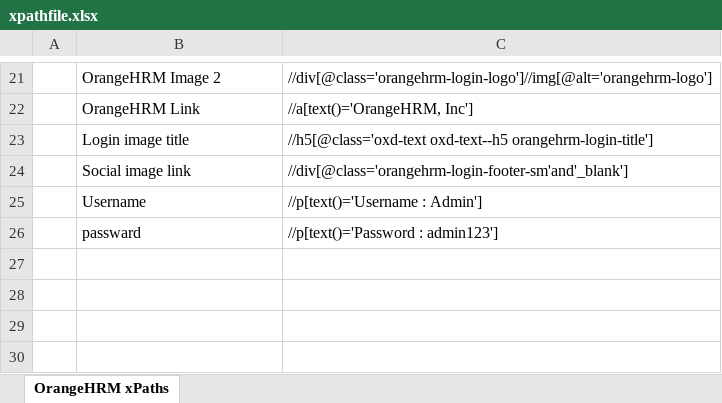
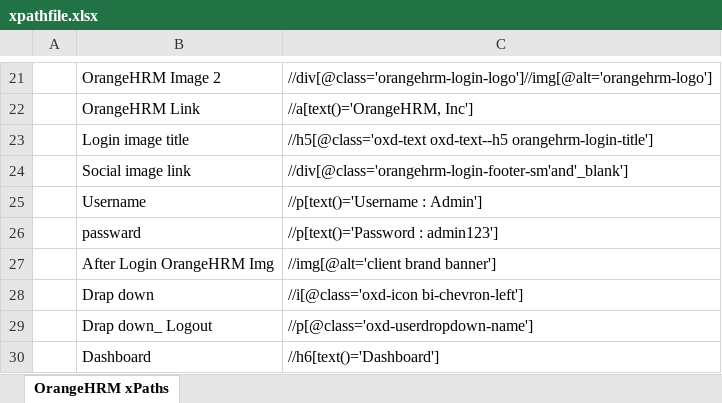
Before and after one commit to 525meera/Repo_NMShaik123, an Excel workbook: xpathfile.xlsx, sheet OrangeHRM xPaths, drawn as a sheet; only a part is shown, gaps mark what is left out; values as stored, in another font and other column widths than the file's, no borders; the diff names each change by its address in the sheet, - before the commit and + after, or states it on an @@ line.

Commit message:
Update xpathfile.xlsx

```diff
--- a/xpathfile.xlsx (sheet OrangeHRM xPaths)
+++ b/xpathfile.xlsx (sheet OrangeHRM xPaths)
+row 27:  | After Login OrangeHRM Img | //img[@alt='client brand banner']
+row 28:  | Drap down | //i[@class='oxd-icon bi-chevron-left']
+row 29:  | Drap down_ Logout | //p[@class='oxd-userdropdown-name']
+row 30:  | Dashboard | //h6[text()='Dashboard']
```
